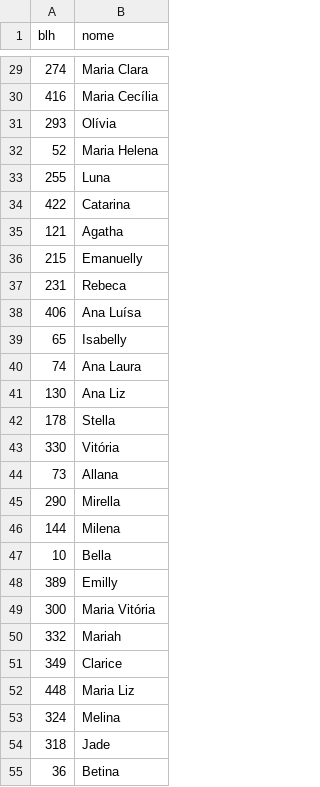
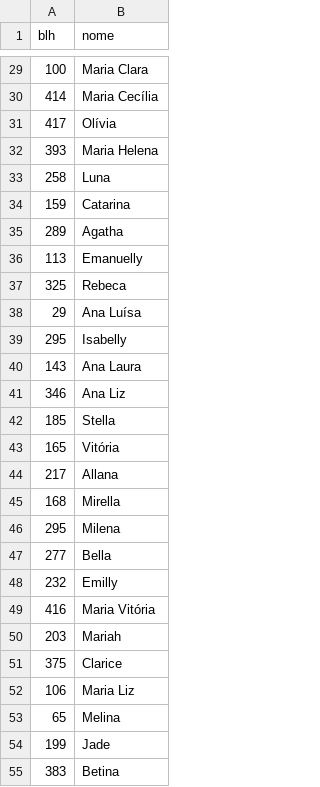
Before and after one commit to wbfreitas/fiap-datalake, a CSV file: csv-data/donatarias-blhs.csv, drawn as a sheet; only a part is shown, gaps mark what is left out; the diff covers the shown part only.

```diff
--- a/csv-data/donatarias-blhs.csv
+++ b/csv-data/donatarias-blhs.csv
@@ -29,27 +29,27 @@
-274,"Maria Clara"
-416,"Maria Cecília"
-293,"Olívia"
-52,"Maria Helena"
-255,"Luna"
-422,"Catarina"
-121," Agatha"
-215," Emanuelly"
-231,"Rebeca"
-406,"Ana Luísa"
-65,"Isabelly"
-74,"Ana Laura"
-130,"Ana Liz"
-178,"Stella"
-330,"Vitória"
-73,"Allana"
-290,"Mirella"
-144,"Milena"
-10,"Bella"
-389,"Emilly"
-300,"Maria Vitória"
-332,"Mariah"
-349,"Clarice"
-448,"Maria Liz"
-324,"Melina"
-318,"Jade"
-36,"Betina"
+100,"Maria Clara"
+414,"Maria Cecília"
+417,"Olívia"
+393,"Maria Helena"
+258,"Luna"
+159,"Catarina"
+289," Agatha"
+113," Emanuelly"
+325,"Rebeca"
+29,"Ana Luísa"
+295,"Isabelly"
+143,"Ana Laura"
+346,"Ana Liz"
+185,"Stella"
+165,"Vitória"
+217,"Allana"
+168,"Mirella"
+295,"Milena"
+277,"Bella"
+232,"Emilly"
+416,"Maria Vitória"
+203,"Mariah"
+375,"Clarice"
+106,"Maria Liz"
+65,"Melina"
+199,"Jade"
+383,"Betina"
```
Also changed, not shown: 45 edited cells elsewhere in this file, csv-data/blhs-estados.csv, csv-data/blhs.csv, 5 other files.
